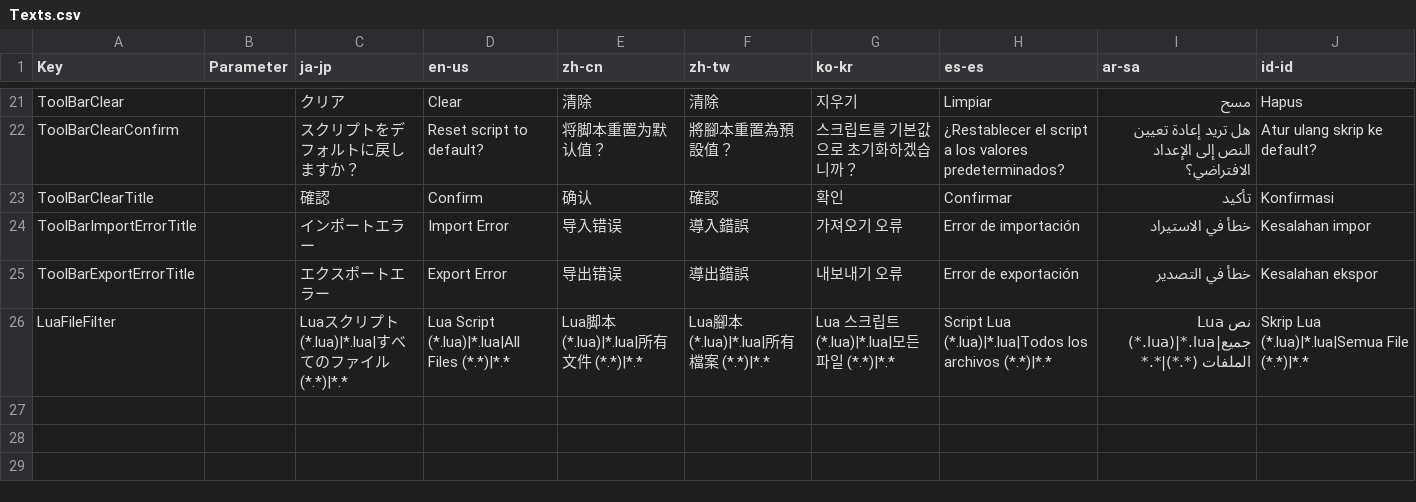
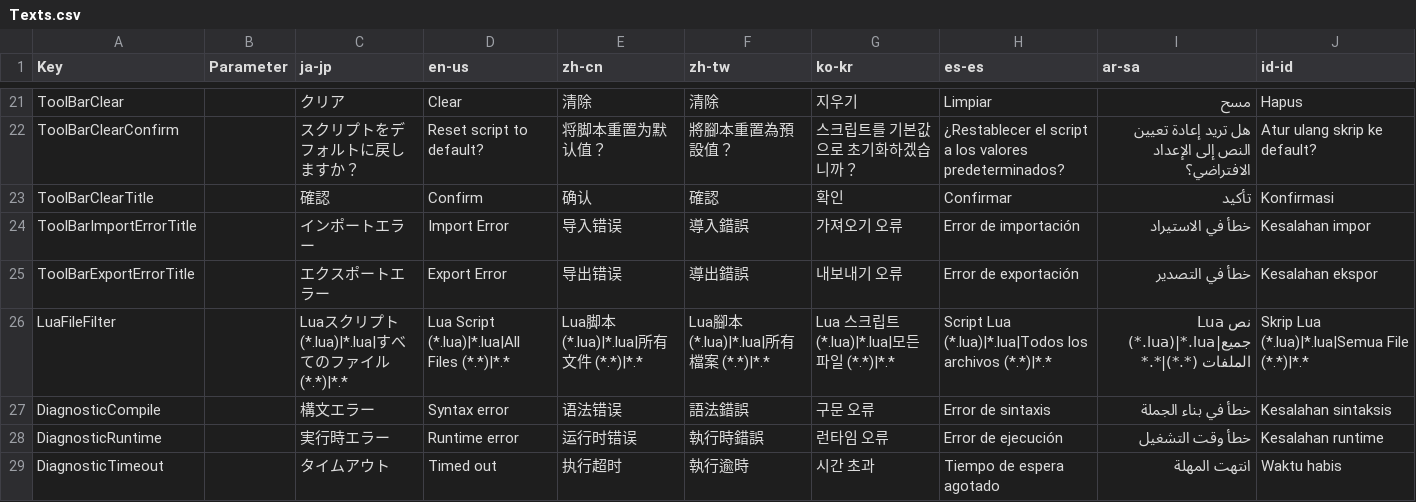
Before and after one commit to routersys/YMM4-LuaScript, a CSV file: LuaScript/Texts.csv, drawn as a sheet; only a part is shown, gaps mark what is left out; the diff names each change by its address in the sheet, - before the commit and + after, or states it on an @@ line.

```diff
--- a/LuaScript/Texts.csv
+++ b/LuaScript/Texts.csv
+row 27: DiagnosticCompile |  | 構文エラー | Syntax error | 语法错误 | 語法錯誤 | 구문 오류 | Error de sintaxis | خطأ في بناء الجملة | Kesalahan sintaksis
+row 28: DiagnosticRuntime |  | 実行時エラー | Runtime error | 运行时错误 | 執行時錯誤 | 런타임 오류 | Error de ejecución | خطأ وقت التشغيل | Kesalahan runtime
+row 29: DiagnosticTimeout |  | タイムアウト | Timed out | 执行超时 | 執行逾時 | 시간 초과 | Tiempo de espera agotado | انتهت المهلة | Waktu habis
```
Also changed, not shown: 8 other files.
